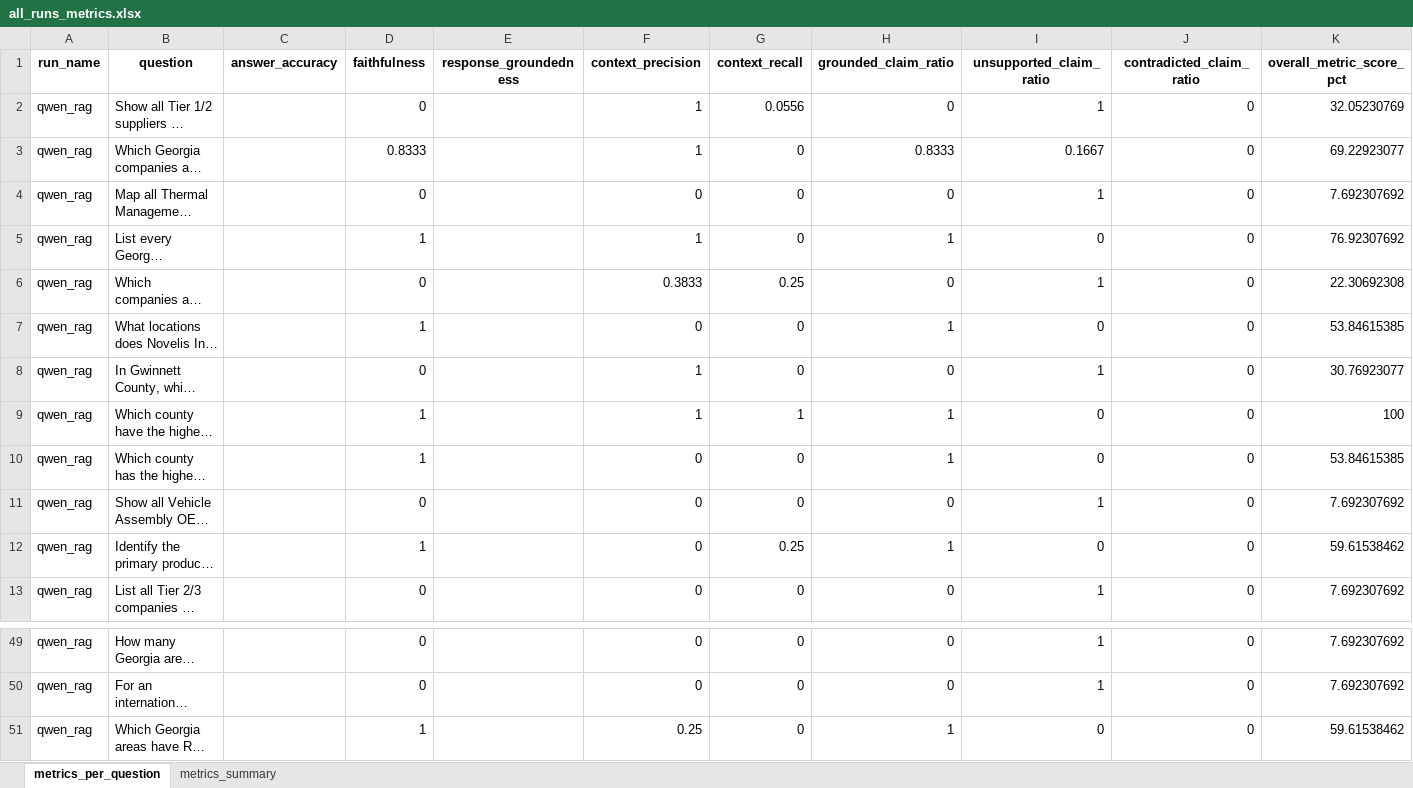
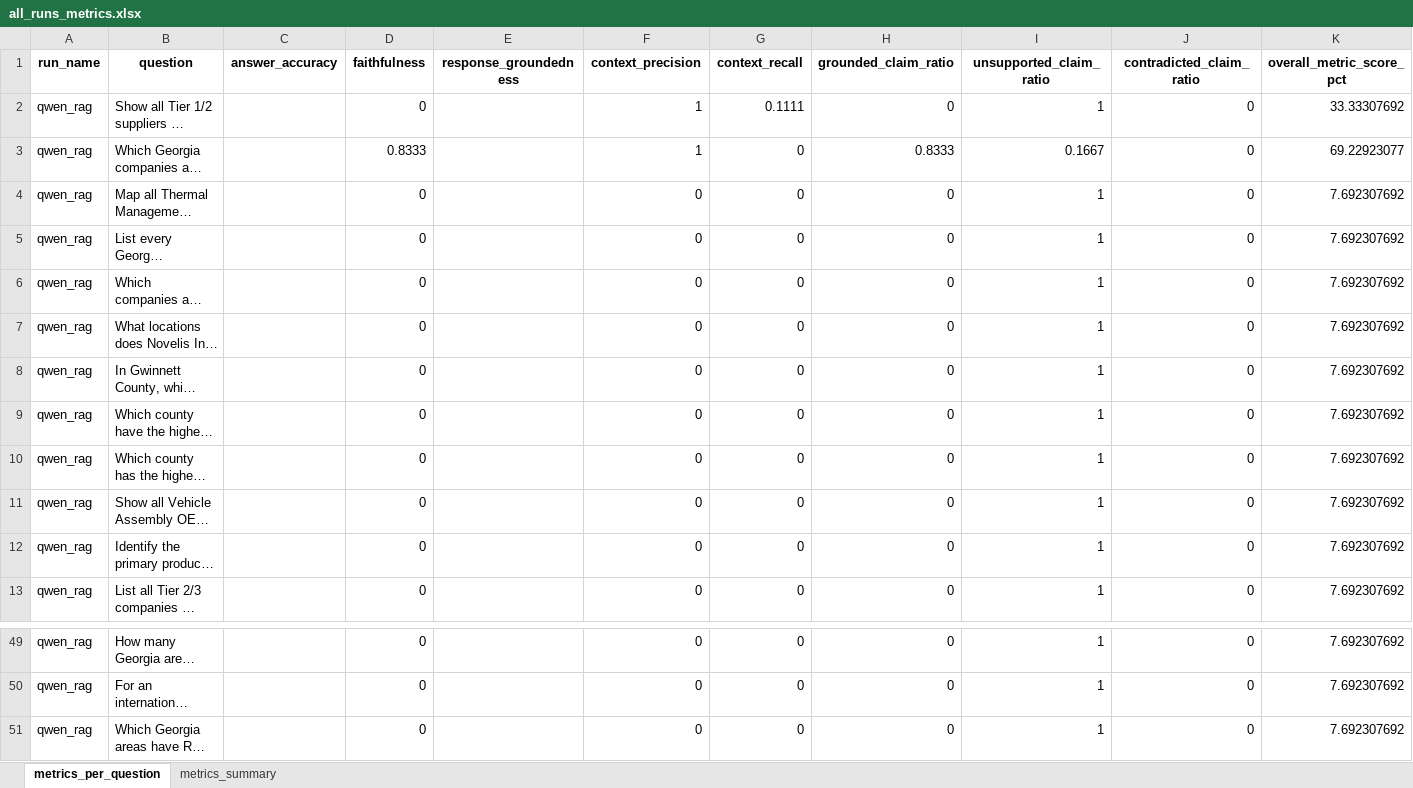
Before and after one commit to Prudhvi333333/evAutomationUpdated, an Excel workbook: artifacts/correct_responses/qwen14b_rag_kimi_judge/all_runs_metrics.xlsx, sheet metrics_per_question, drawn as a sheet; only a part is shown, gaps mark what is left out; long unchanged cells end in …; values as stored, in another font and other column widths than the file's, no borders; the diff covers the shown part only; the diff names each change by its address in the sheet, - before the commit and + after, or states it on an @@ line.

```diff
--- a/artifacts/correct_responses/qwen14b_rag_kimi_judge/all_runs_metrics.xlsx (sheet metrics_per_question)
+++ b/artifacts/correct_responses/qwen14b_rag_kimi_judge/all_runs_metrics.xlsx (sheet metrics_per_question)
-G2 (context_recall): 0.0556
+G2 (context_recall): 0.1111
-K2 (overall_metric_score_pct): 32.05230769
+K2 (overall_metric_score_pct): 33.33307692
-D5 (faithfulness): 1
+D5 (faithfulness): 0
-F5 (context_precision): 1
+F5 (context_precision): 0
-H5 (grounded_claim_ratio): 1
+H5 (grounded_claim_ratio): 0
-I5 (unsupported_claim_ratio): 0
+I5 (unsupported_claim_ratio): 1
-K5 (overall_metric_score_pct): 76.92307692
+K5 (overall_metric_score_pct): 7.692307692
-F6 (context_precision): 0.3833
+F6 (context_precision): 0
-G6 (context_recall): 0.25
+G6 (context_recall): 0
-K6 (overall_metric_score_pct): 22.30692308
+K6 (overall_metric_score_pct): 7.692307692
-D7 (faithfulness): 1
+D7 (faithfulness): 0
-H7 (grounded_claim_ratio): 1
+H7 (grounded_claim_ratio): 0
-I7 (unsupported_claim_ratio): 0
+I7 (unsupported_claim_ratio): 1
-K7 (overall_metric_score_pct): 53.84615385
+K7 (overall_metric_score_pct): 7.692307692
-F8:F9 (context_precision): 1
+F8:F9 (context_precision): 0
-K8 (overall_metric_score_pct): 30.76923077
+K8 (overall_metric_score_pct): 7.692307692
-D9:D10 (faithfulness): 1
+D9:D10 (faithfulness): 0
-G9 (context_recall): 1
+G9 (context_recall): 0
-H9:H10 (grounded_claim_ratio): 1
+H9:H10 (grounded_claim_ratio): 0
-I9:I10 (unsupported_claim_ratio): 0
+I9:I10 (unsupported_claim_ratio): 1
-K9 (overall_metric_score_pct): 100
+K9 (overall_metric_score_pct): 7.692307692
-K10 (overall_metric_score_pct): 53.84615385
+K10 (overall_metric_score_pct): 7.692307692
-D12 (faithfulness): 1
+D12 (faithfulness): 0
-G12 (context_recall): 0.25
+G12 (context_recall): 0
-H12 (grounded_claim_ratio): 1
+H12 (grounded_claim_ratio): 0
-I12 (unsupported_claim_ratio): 0
+I12 (unsupported_claim_ratio): 1
-K12 (overall_metric_score_pct): 59.61538462
+K12 (overall_metric_score_pct): 7.692307692
-D51 (faithfulness): 1
+D51 (faithfulness): 0
-F51 (context_precision): 0.25
+F51 (context_precision): 0
-H51 (grounded_claim_ratio): 1
+H51 (grounded_claim_ratio): 0
-I51 (unsupported_claim_ratio): 0
+I51 (unsupported_claim_ratio): 1
-K51 (overall_metric_score_pct): 59.61538462
+K51 (overall_metric_score_pct): 7.692307692
```
Also changed, not shown: 24 edited cells elsewhere in this sheet, sheet metrics_summary, artifacts/correct_responses/qwen14b_rag_kimi_judge/all_runs_single_sheet.xlsx, 9 other files.
